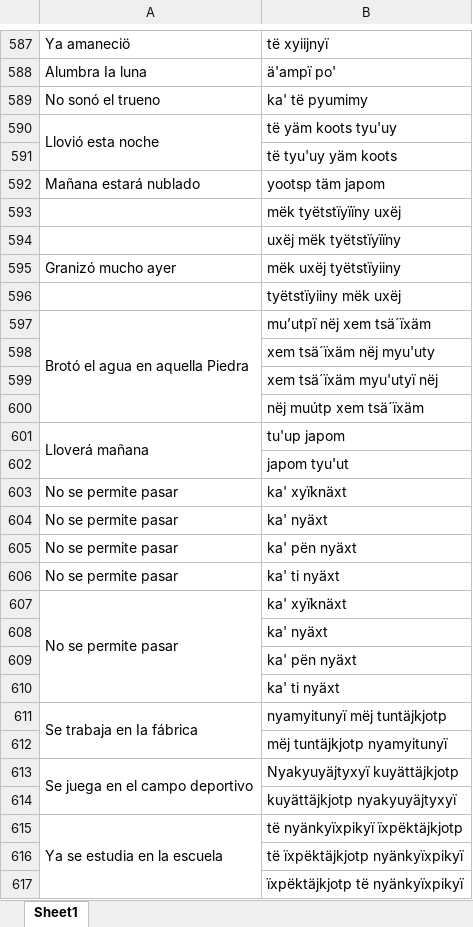
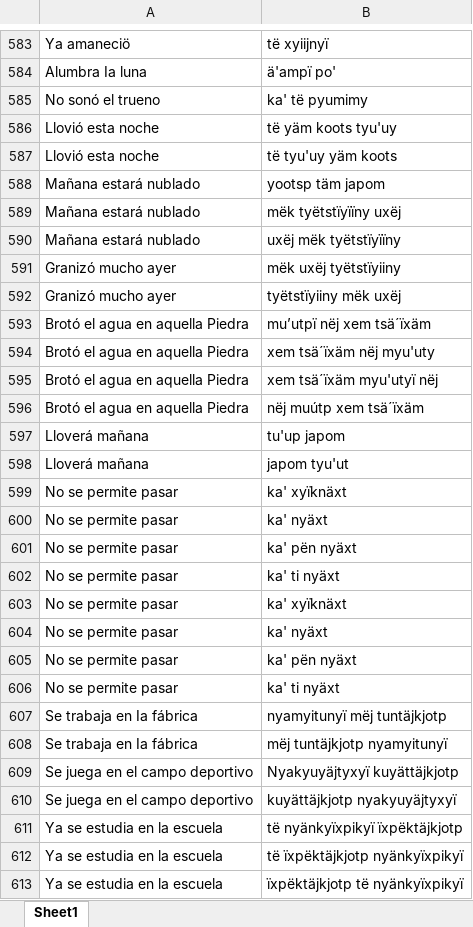
Before and after one commit to vargse/SpanishAyuujkTranslator, an Excel workbook: corpus/CorpusSergio/Alineacion_Espa_Mixe.xlsx, sheet Sheet1, drawn as a sheet; only a part is shown, gaps mark what is left out; values as stored, in another font and other column widths than the file's, no borders; removed rows and columns are numbered as before the commit, all else as after; the diff covers the shown part only; the diff names each change by its address in the sheet, - before the commit and + after, or states it on an @@ line.

```diff
--- a/corpus/CorpusSergio/Alineacion_Espa_Mixe.xlsx (sheet Sheet1)
+++ b/corpus/CorpusSergio/Alineacion_Espa_Mixe.xlsx (sheet Sheet1)
-A590:A591 merged
-A587: (empty)
+A587: Llovió esta noche
-A589:A590: (empty)
+A589:A590: Mañana estará nublado
-A592: (empty)
+A592: Granizó mucho ayer
-A597:A600 merged
-A594:A596: (empty)
+A594:A596: Brotó el agua en aquella Piedra
-A601:A602 merged
-A598: (empty)
+A598: Lloverá mañana
-A607:A610 merged
-A604:A606: (empty)
+A604:A606: No se permite pasar
-A611:A612 merged
-A608: (empty)
+A608: Se trabaja en Ia fábrica
-A613:A614 merged
-A610: (empty)
+A610: Se juega en el campo deportivo
-A615:A617 merged
-A612:A613: (empty)
+A612:A613: Ya se estudia en la escuela
```
Also changed, not shown: 294 added rows, 13 removed rows, 14 edited cells and merged cells elsewhere in this sheet.
